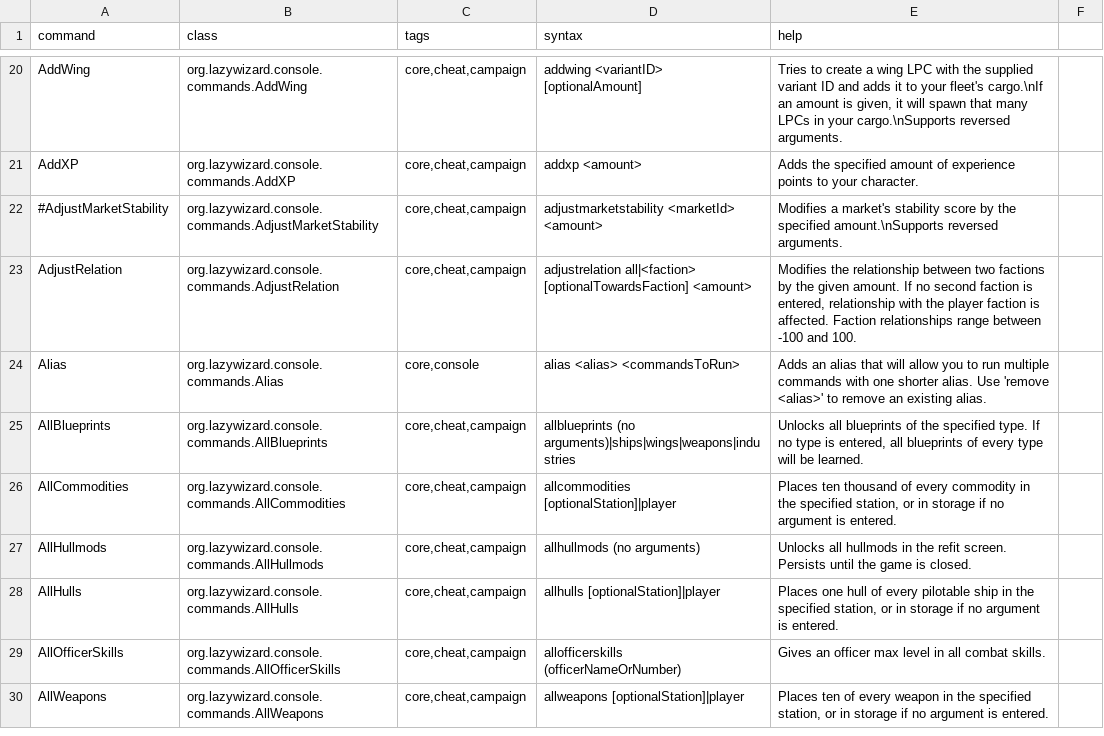
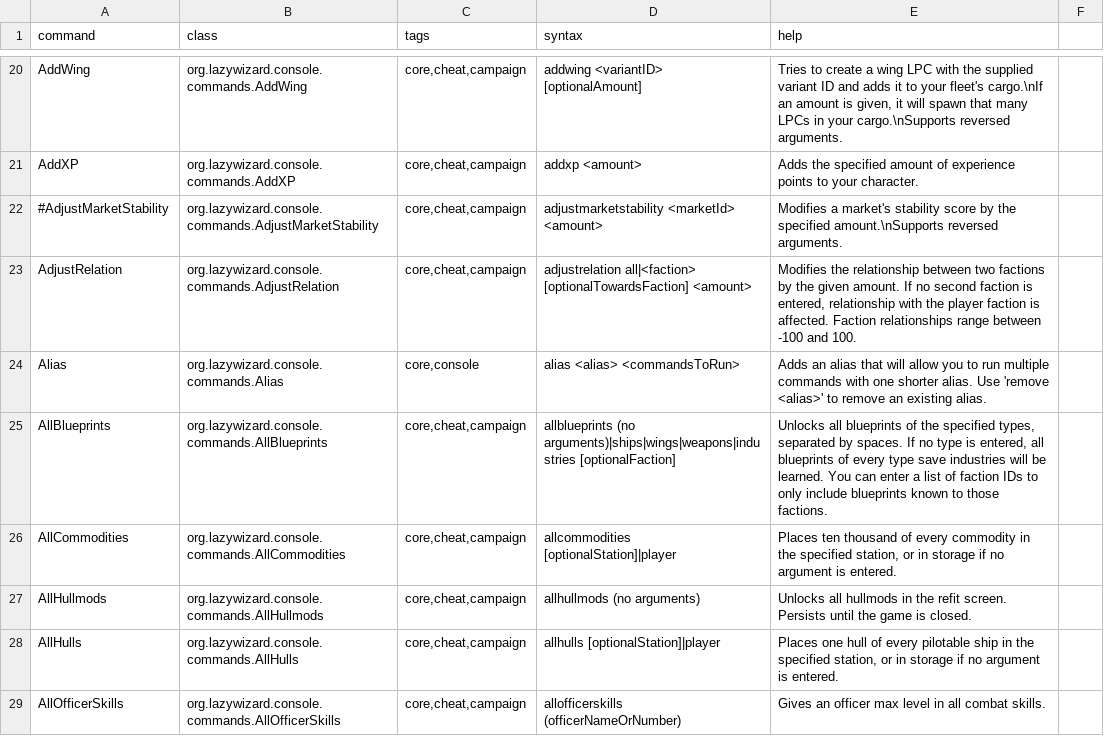
Before and after one commit to LazyWizard/console-commands, a CSV file: src/main/mod/data/console/commands.csv, drawn as a sheet; only a part is shown, gaps mark what is left out; the shorter side is filled out with more unchanged rows.

Commit message:
Update helpfile for AllBlueprints

```diff
--- a/src/main/mod/data/console/commands.csv
+++ b/src/main/mod/data/console/commands.csv
@@ -24,3 +24,3 @@ AdjustRelation,org.lazywizard.console.commands.AdjustRelation,"core,cheat,campai
 Alias,org.lazywizard.console.commands.Alias,"core,console",alias <alias> <commandsToRun>,"Adds an alias that will allow you to run multiple commands with one shorter alias. Use 'remove <alias>' to remove an existing alias."
-AllBlueprints,org.lazywizard.console.commands.AllBlueprints,"core,cheat,campaign",allblueprints (no arguments)|ships|wings|weapons|industries,"Unlocks all blueprints of the specified type. If no type is entered, all blueprints of every type will be learned."
+AllBlueprints,org.lazywizard.console.commands.AllBlueprints,"core,cheat,campaign",allblueprints (no arguments)|ships|wings|weapons|industries [optionalFaction],"Unlocks all blueprints of the specified types, separated by spaces. If no type is entered, all blueprints of every type save industries will be learned. You can enter a list of faction IDs to only include blueprints known to those factions."
 AllCommodities,org.lazywizard.console.commands.AllCommodities,"core,cheat,campaign",allcommodities [optionalStation]|player,"Places ten thousand of every commodity in the specified station, or in storage if no argument is entered."
```
